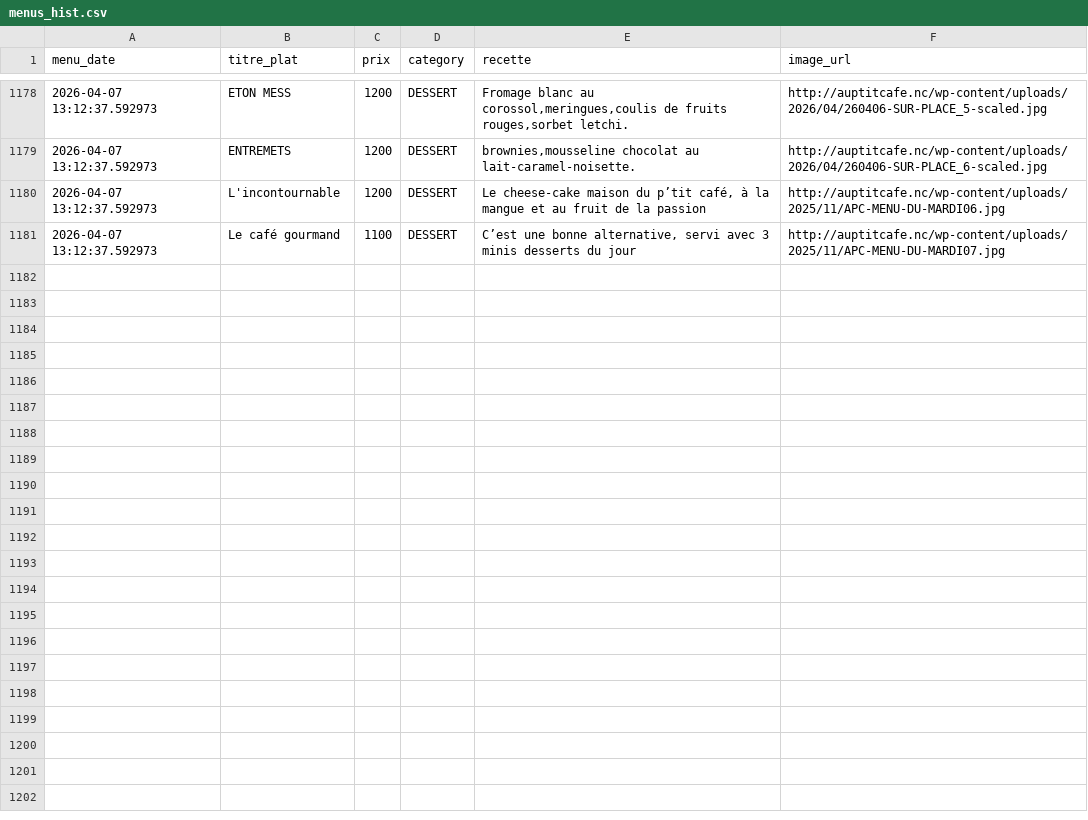
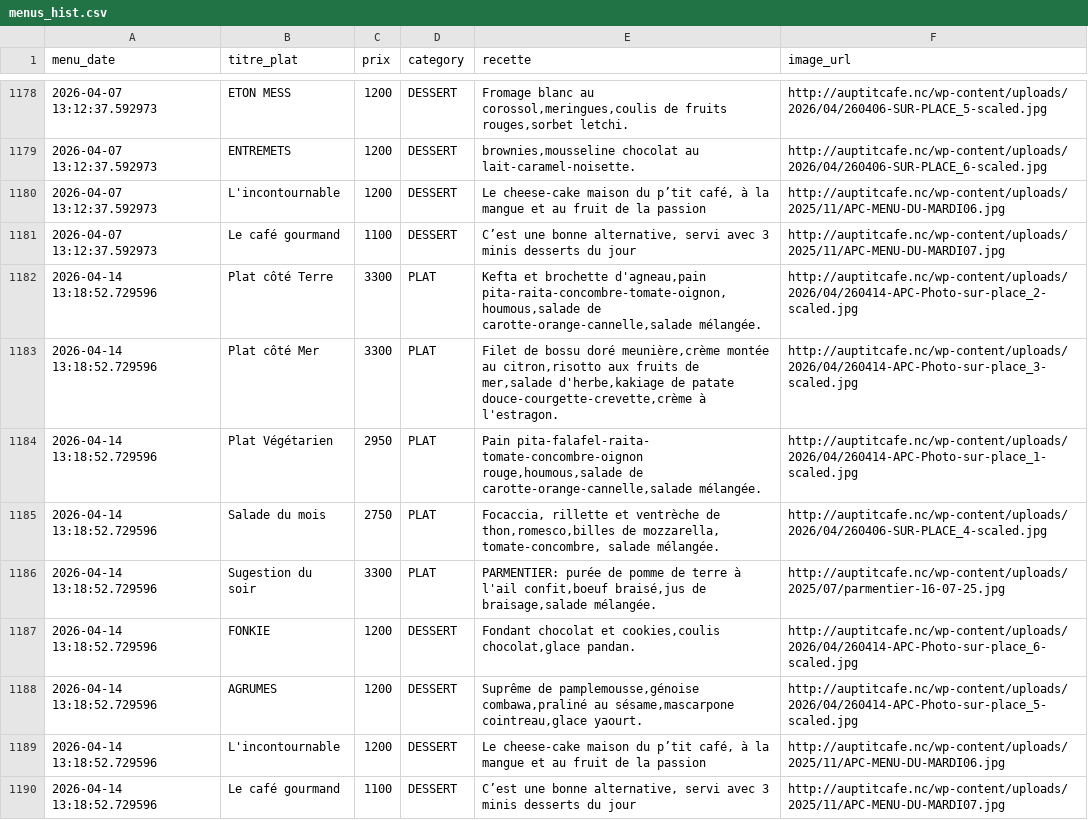
Before and after one commit to adriens/auptitcafe-data, a CSV file: data/menus_hist.csv, drawn as a sheet; only a part is shown, gaps mark what is left out; the diff names each change by its address in the sheet, - before the commit and + after, or states it on an @@ line.

Commit message:
🔁 Daily snapshot des menus 📜, cf #1

```diff
--- a/data/menus_hist.csv
+++ b/data/menus_hist.csv
+row 1182: 2026-04-14 13:18:52.729596 | Plat côté Terre | 3300 | PLAT | Kefta et brochette d'agneau,pain pita-raita-concombre-tomate-oignon,houmous,salade de carotte-orange-cannelle,salade mélangée. | http://auptitcafe.nc/wp-content/uploads/2026/04/260414-APC-Photo-sur-place_2-scaled.jpg
+row 1183: 2026-04-14 13:18:52.729596 | Plat côté Mer | 3300 | PLAT | Filet de bossu doré meunière,crème montée au citron,risotto aux fruits de mer,salade d'herbe,kakiage de patate douce-courgette-crevette,crème à l'estragon. | http://auptitcafe.nc/wp-content/uploads/2026/04/260414-APC-Photo-sur-place_3-scaled.jpg
+row 1184: 2026-04-14 13:18:52.729596 | Plat Végétarien | 2950 | PLAT | Pain pita-falafel-raita- tomate-concombre-oignon rouge,houmous,salade de carotte-orange-cannelle,salade mélangée. | http://auptitcafe.nc/wp-content/uploads/2026/04/260414-APC-Photo-sur-place_1-scaled.jpg
+row 1185: 2026-04-14 13:18:52.729596 | Salade du mois | 2750 | PLAT | Focaccia, rillette et ventrèche de thon,romesco,billes de mozzarella, tomate-concombre, salade mélangée. | http://auptitcafe.nc/wp-content/uploads/2026/04/260406-SUR-PLACE_4-scaled.jpg
+row 1186: 2026-04-14 13:18:52.729596 | Sugestion du soir | 3300 | PLAT | PARMENTIER: purée de pomme de terre à l'ail confit,boeuf braisé,jus de braisage,salade mélangée. | http://auptitcafe.nc/wp-content/uploads/2025/07/parmentier-16-07-25.jpg
+row 1187: 2026-04-14 13:18:52.729596 | FONKIE | 1200 | DESSERT | Fondant chocolat et cookies,coulis chocolat,glace pandan. | http://auptitcafe.nc/wp-content/uploads/2026/04/260414-APC-Photo-sur-place_6-scaled.jpg
+row 1188: 2026-04-14 13:18:52.729596 | AGRUMES | 1200 | DESSERT | Suprême de pamplemousse,génoise combawa,praliné au sésame,mascarpone cointreau,glace yaourt. | http://auptitcafe.nc/wp-content/uploads/2026/04/260414-APC-Photo-sur-place_5-scaled.jpg
+row 1189: 2026-04-14 13:18:52.729596 | L'incontournable | 1200 | DESSERT | Le cheese-cake maison du p’tit café, à la mangue et au fruit de la passion | http://auptitcafe.nc/wp-content/uploads/2025/11/APC-MENU-DU-MARDI06.jpg
+row 1190: 2026-04-14 13:18:52.729596 | Le café gourmand | 1100 | DESSERT | C’est une bonne alternative, servi avec 3 minis desserts du jour | http://auptitcafe.nc/wp-content/uploads/2025/11/APC-MENU-DU-MARDI07.jpg
```
Also changed, not shown: data/current_menus.csv, data/current_menus_headers.csv.
